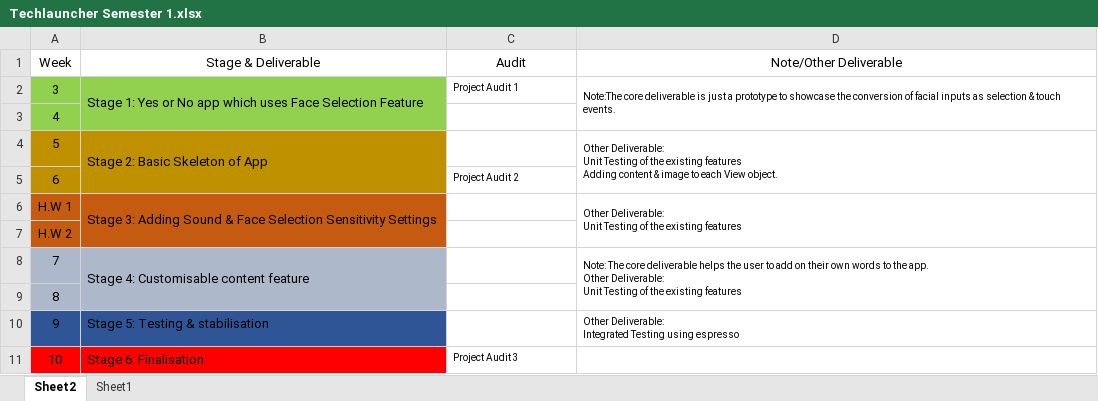
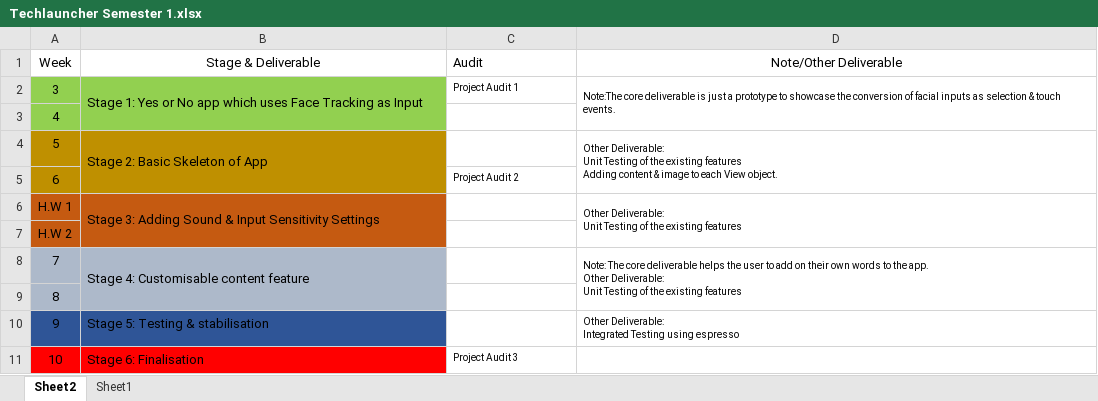
Before and after one commit to Ozedaval/Eye-Gaze-Technology, an Excel workbook: Resources/Techlauncher Semester 1.xlsx, sheet Sheet2, drawn as a sheet; values as stored, in another font and other column widths than the file's, no borders; the diff names each change by its address in the sheet, - before the commit and + after, or states it on an @@ line.

```diff
--- a/Resources/Techlauncher Semester 1.xlsx (sheet Sheet2)
+++ b/Resources/Techlauncher Semester 1.xlsx (sheet Sheet2)
-C1 alignment: center
+C1 alignment: left
-B2 (Stage & Deliverable): …uses Face Selection Feature
+B2 (Stage & Deliverable): …uses Face Tracking as Input
-B6 (Stage & Deliverable): …Sound & Face Selection Sensitivity Settings
+B6 (Stage & Deliverable): …Sound & Input Sensitivity Settings
```
Also changed, not shown: 7 other files.
